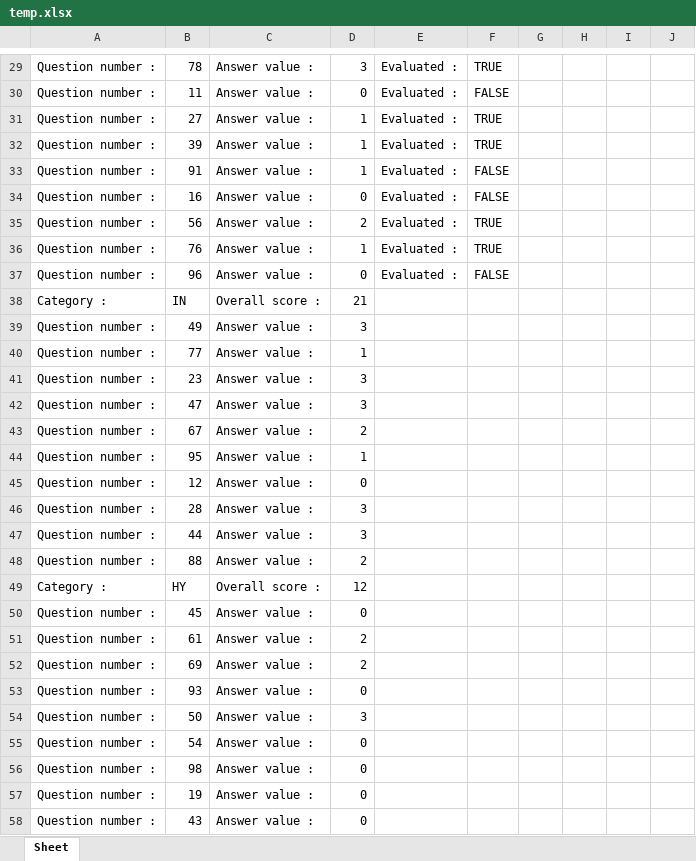
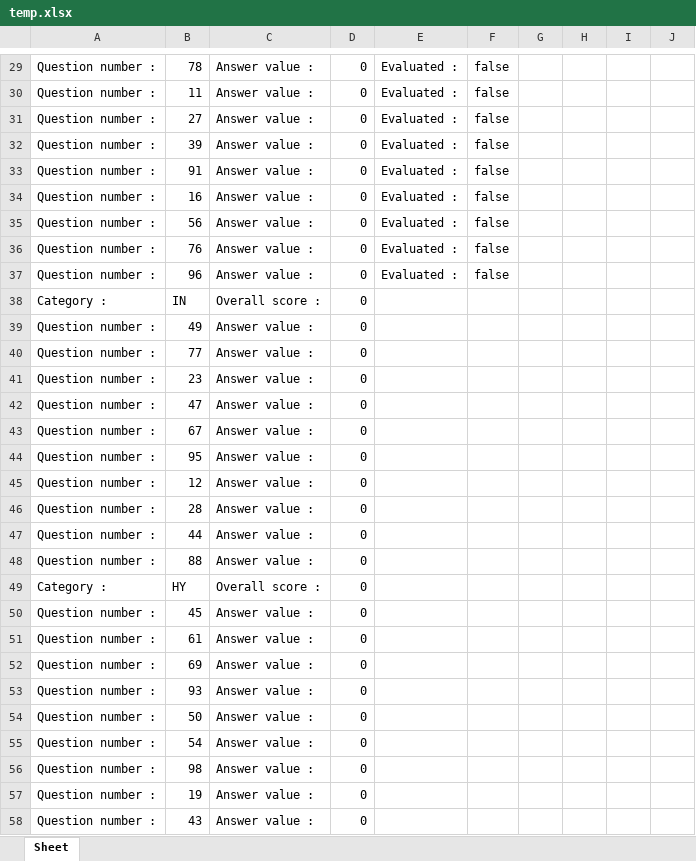
Before and after one commit to DarkBenky/survey-psych, an Excel workbook: temp.xlsx, sheet Sheet, drawn as a sheet; only a part is shown, gaps mark what is left out; values as stored, in another font and other column widths than the file's, no cell formats; the diff covers the shown part only; the diff names each change by its address in the sheet, - before the commit and + after, or states it on an @@ line.

```diff
--- a/temp.xlsx (sheet Sheet)
+++ b/temp.xlsx (sheet Sheet)
-D29: 3
+D29: 0
-F29: TRUE
+F29: false
-F30: FALSE
+F30: false
-D31:D33: 1
+D31:D33: 0
-F31:F32: TRUE
+F31:F32: false
-F33:F34: FALSE
+F33:F34: false
-D35: 2
+D35: 0
-F35:F36: TRUE
+F35:F36: false
-D36: 1
+D36: 0
-F37: FALSE
+F37: false
-D38: 21
+D38: 0
-D39: 3
+D39: 0
-D40: 1
+D40: 0
-D41:D42: 3
+D41:D42: 0
-D43: 2
+D43: 0
-D44: 1
+D44: 0
-D46:D47: 3
+D46:D47: 0
-D48: 2
+D48: 0
-D49: 12
+D49: 0
-D51:D52: 2
+D51:D52: 0
-D54: 3
+D54: 0
```
Also changed, not shown: 111 edited cells elsewhere in this sheet, cell formats, 2 other files.
